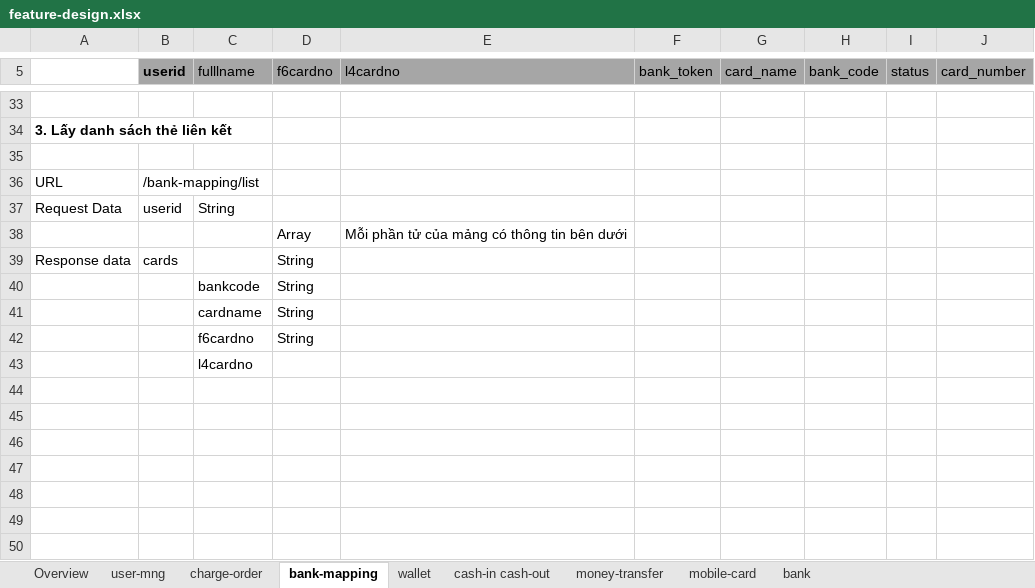
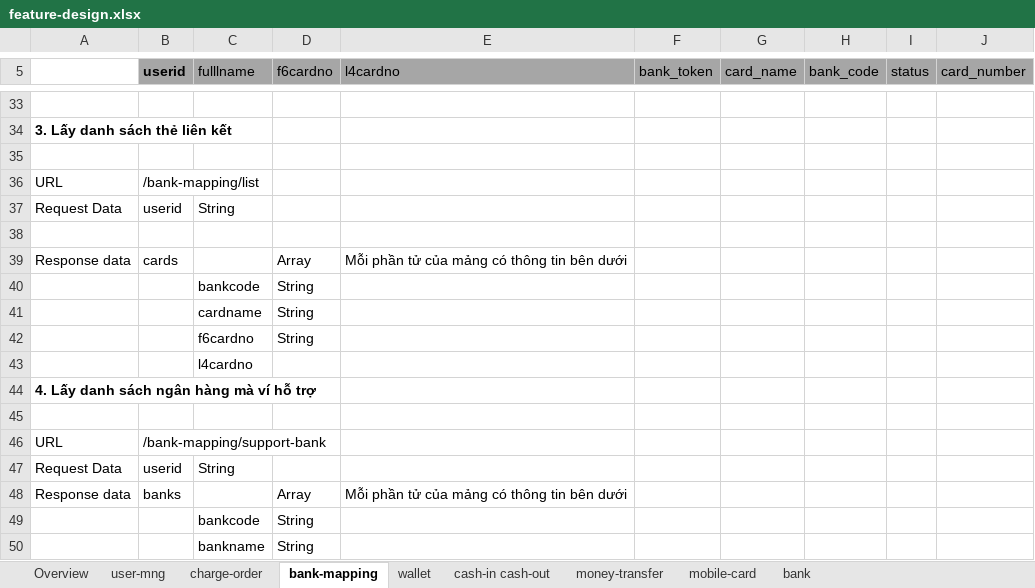
Before and after one commit to thai94/z-wallet, an Excel workbook: docs/feature-design.xlsx, sheet bank-mapping, drawn as a sheet; only a part is shown, gaps mark what is left out; values as stored, in another font and other column widths than the file's, no borders; the diff names each change by its address in the sheet, - before the commit and + after, or states it on an @@ line.

```diff
--- a/docs/feature-design.xlsx (sheet bank-mapping)
+++ b/docs/feature-design.xlsx (sheet bank-mapping)
-row 38:  |  |  | Array | Mỗi phần tử của mảng có thông tin bên dưới
+row 38: (empty)
-D39 (f6cardno): String
+D39 (f6cardno): Array
-E39 (l4cardno): (empty)
+E39 (l4cardno): Mỗi phần tử của mảng có thông tin bên dưới
+row 44: 4. Lấy danh sách ngân hàng mà ví hỗ trợ
+row 45: (empty)
+row 46: URL | /bank-mapping/support-bank
+row 47: Request Data | userid | String
+row 48: Response data | banks |  | Array | Mỗi phần tử của mảng có thông tin bên dưới
+row 49:  |  | bankcode | String
+row 50:  |  | bankname | String
```
Also changed, not shown: 12 other files.
